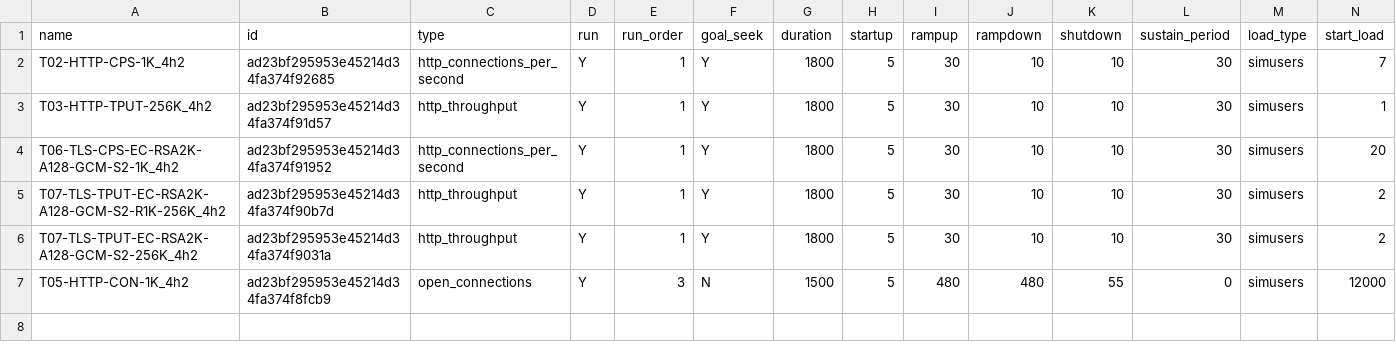
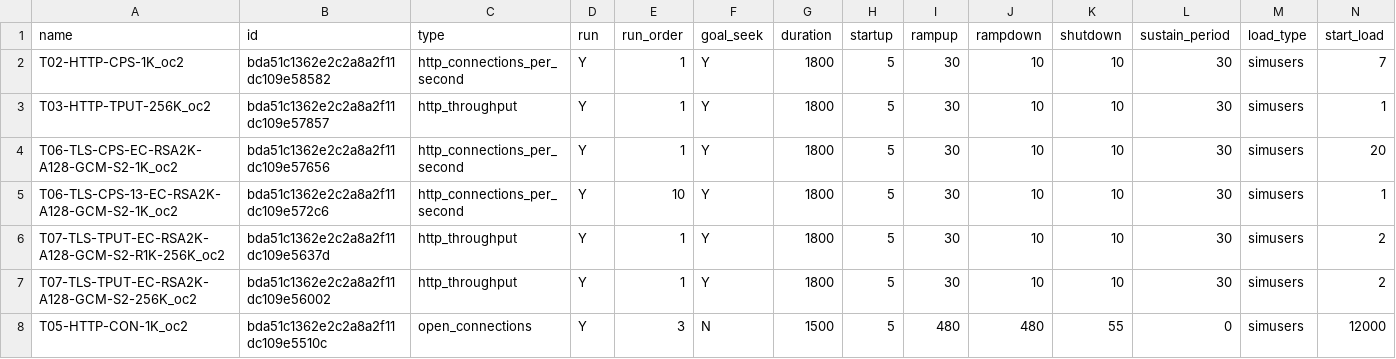
Before and after one commit to Spirent/cf-netsecopen-tests, a CSV file: cf_runtests/input/run_tests.csv, drawn as a sheet; only a part is shown; addresses are those after the commit; rows hold the shown columns only; the diff names each change by its address in the sheet, - before the commit and + after, or states it on an @@ line.

```diff
--- a/cf_runtests/input/run_tests.csv
+++ b/cf_runtests/input/run_tests.csv
-A2 (name): T02-HTTP-CPS-1K_4h2
+A2 (name): T02-HTTP-CPS-1K_oc2
-B2 (id): ad23bf295953e45214d34fa374f92685
+B2 (id): bda51c1362e2c2a8a2f11dc109e58582
-A3 (name): T03-HTTP-TPUT-256K_4h2
+A3 (name): T03-HTTP-TPUT-256K_oc2
-B3 (id): ad23bf295953e45214d34fa374f91d57
+B3 (id): bda51c1362e2c2a8a2f11dc109e57857
-A4 (name): T06-TLS-CPS-EC-RSA2K-A128-GCM-S2-1K_4h2
+A4 (name): T06-TLS-CPS-EC-RSA2K-A128-GCM-S2-1K_oc2
-B4 (id): ad23bf295953e45214d34fa374f91952
+B4 (id): bda51c1362e2c2a8a2f11dc109e57656
+row 5: T06-TLS-CPS-13-EC-RSA2K-A128-GCM-S2-1K_oc2 | bda51c1362e2c2a8a2f11dc109e572c6 | http_connections_per_second | Y | 10 | Y | 1800 | 5 | 30 | 10 | 10 | 30 | simusers | 1
-A6 (name): T07-TLS-TPUT-EC-RSA2K-A128-GCM-S2-R1K-256K_4h2
+A6 (name): T07-TLS-TPUT-EC-RSA2K-A128-GCM-S2-R1K-256K_oc2
-B6 (id): ad23bf295953e45214d34fa374f90b7d
+B6 (id): bda51c1362e2c2a8a2f11dc109e5637d
-A7 (name): T07-TLS-TPUT-EC-RSA2K-A128-GCM-S2-256K_4h2
+A7 (name): T07-TLS-TPUT-EC-RSA2K-A128-GCM-S2-256K_oc2
-B7 (id): ad23bf295953e45214d34fa374f9031a
+B7 (id): bda51c1362e2c2a8a2f11dc109e56002
-A8 (name): T05-HTTP-CON-1K_4h2
+A8 (name): T05-HTTP-CON-1K_oc2
-B8 (id): ad23bf295953e45214d34fa374f8fcb9
+B8 (id): bda51c1362e2c2a8a2f11dc109e5510c
```
Also changed, not shown: 1 other file.
